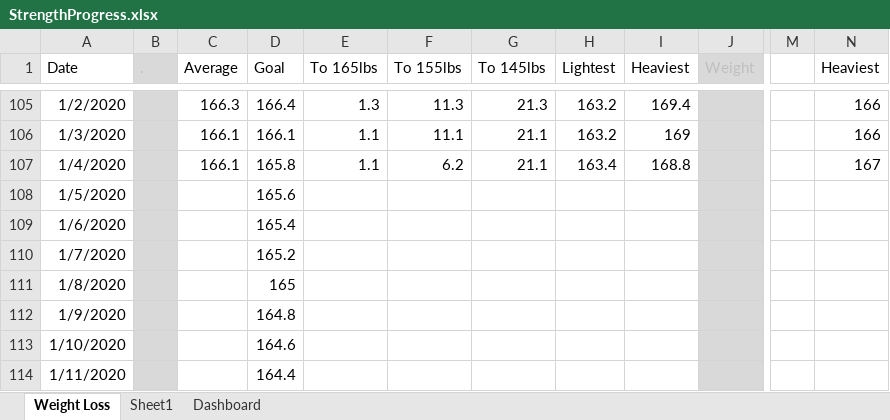
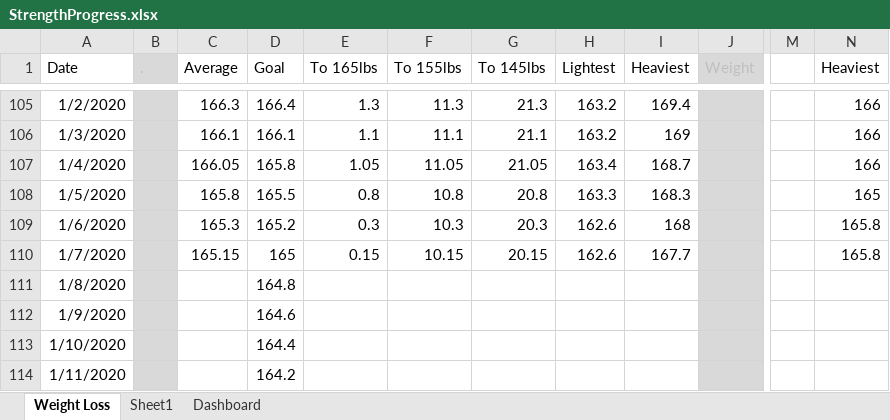
Before and after one commit to AzuResolute/ExcelRepo, an Excel workbook: StrengthProgress.xlsx, sheet Weight Loss, drawn as a sheet; only a part is shown, gaps mark what is left out; values as stored, in another font and other column widths than the file's, no borders; the diff covers the shown part only; the diff names each change by its address in the sheet, - before the commit and + after, or states it on an @@ line.

Commit message:
Add files via upload

```diff
--- a/StrengthProgress.xlsx (sheet Weight Loss)
+++ b/StrengthProgress.xlsx (sheet Weight Loss)
-C107 (Average): 166.1
+C107 (Average): 166.05
-E107 (To 165lbs): 1.1
+E107 (To 165lbs): 1.05
-F107 (To 155lbs): 6.2
+F107 (To 155lbs): 11.05
-G107 (To 145lbs): 21.1
+G107 (To 145lbs): 21.05
-I107 (Heaviest): 168.8
+I107 (Heaviest): 168.7
-N107 (Heaviest): 167
+N107 (Heaviest): 166
-C108 (Average): (empty)
+C108 (Average): 165.8
-D108 (Goal): 165.6
+D108 (Goal): 165.5
-E108 (To 165lbs): (empty)
+E108 (To 165lbs): 0.8
-F108 (To 155lbs): (empty)
+F108 (To 155lbs): 10.8
-G108 (To 145lbs): (empty)
+G108 (To 145lbs): 20.8
-H108 (Lightest): (empty)
+H108 (Lightest): 163.3
-I108 (Heaviest): (empty)
+I108 (Heaviest): 168.3
-N108 (Heaviest): (empty)
+N108 (Heaviest): 165
-C109 (Average): (empty)
+C109 (Average): 165.3
-D109 (Goal): 165.4
+D109 (Goal): 165.2
-E109 (To 165lbs): (empty)
+E109 (To 165lbs): 0.3
-F109 (To 155lbs): (empty)
+F109 (To 155lbs): 10.3
-G109 (To 145lbs): (empty)
+G109 (To 145lbs): 20.3
-H109:H110 (Lightest): (empty)
+H109:H110 (Lightest): 162.6
-I109 (Heaviest): (empty)
+I109 (Heaviest): 168
-N109:N110 (Heaviest): (empty)
+N109:N110 (Heaviest): 165.8
-C110 (Average): (empty)
+C110 (Average): 165.15
-D110 (Goal): 165.2
+D110 (Goal): 165
-E110 (To 165lbs): (empty)
+E110 (To 165lbs): 0.15
-F110 (To 155lbs): (empty)
+F110 (To 155lbs): 10.15
-G110 (To 145lbs): (empty)
+G110 (To 145lbs): 20.15
-I110 (Heaviest): (empty)
+I110 (Heaviest): 167.7
-D111 (Goal): 165
+D111 (Goal): 164.8
-D112 (Goal): 164.8
+D112 (Goal): 164.6
-D113 (Goal): 164.6
+D113 (Goal): 164.4
-D114 (Goal): 164.4
+D114 (Goal): 164.2
```
Also changed, not shown: 5 edited cells elsewhere in this sheet, charts or pictures.
